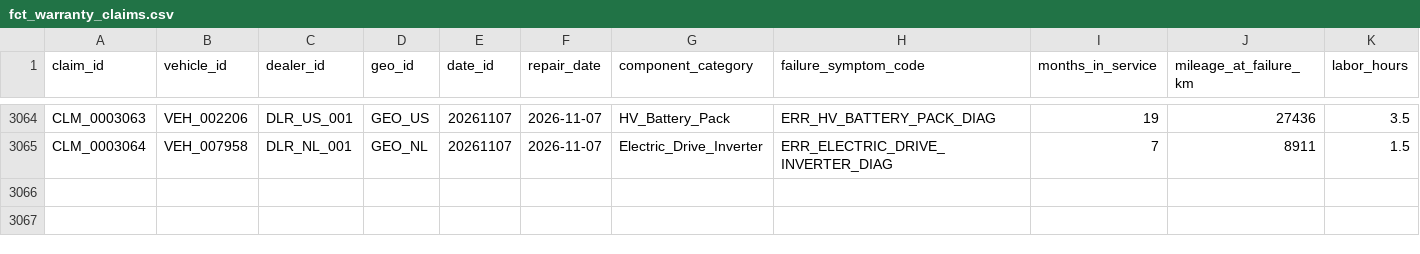
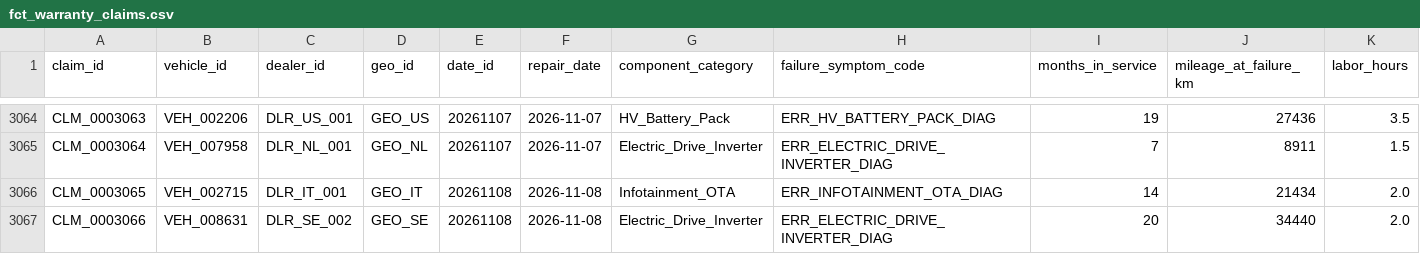
Before and after one commit to TejalGB/automotive-operations-intelligence, a CSV file: data/marts/fct_warranty_claims.csv, drawn as a sheet; only a part is shown, gaps mark what is left out; rows hold the shown columns only; the diff names each change by its address in the sheet, - before the commit and + after, or states it on an @@ line.

```diff
--- a/data/marts/fct_warranty_claims.csv
+++ b/data/marts/fct_warranty_claims.csv
+row 3066: CLM_0003065 | VEH_002715 | DLR_IT_001 | GEO_IT | 20261108 | 2026-11-08 | Infotainment_OTA | ERR_INFOTAINMENT_OTA_DIAG | 14 | 21434 | 2.0
+row 3067: CLM_0003066 | VEH_008631 | DLR_SE_002 | GEO_SE | 20261108 | 2026-11-08 | Electric_Drive_Inverter | ERR_ELECTRIC_DRIVE_INVERTER_DIAG | 20 | 34440 | 2.0
```
Also changed, not shown: 2 other files.
